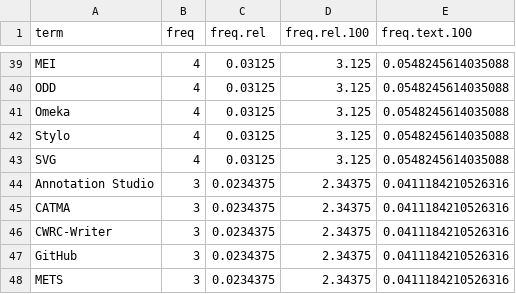
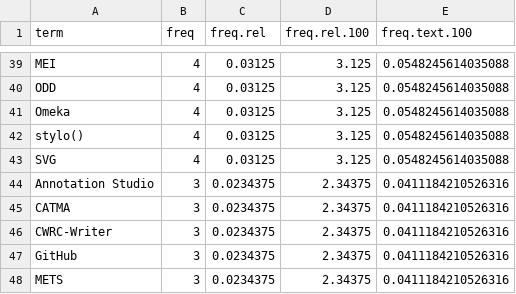
Before and after one commit to FuReSH/tool-usage_digital-humanities, a CSV file: data/dh-conferences/dh-conferences-frequencies_tools-titles.csv, drawn as a sheet; only a part is shown, gaps mark what is left out.

```diff
--- a/data/dh-conferences/dh-conferences-frequencies_tools-titles.csv
+++ b/data/dh-conferences/dh-conferences-frequencies_tools-titles.csv
@@ -41,3 +41,3 @@
 "Omeka",4,0.03125,3.125,0.0548245614035088
-"Stylo",4,0.03125,3.125,0.0548245614035088
+"stylo()",4,0.03125,3.125,0.0548245614035088
 "SVG",4,0.03125,3.125,0.0548245614035088
```
Also changed, not shown: data/dh-conferences/dh-conferences-frequencies_tools-abstracts.csv, data/dh-conferences/dh-conferences-frequencies_tools-abstracts_print.csv, 12 other files.
